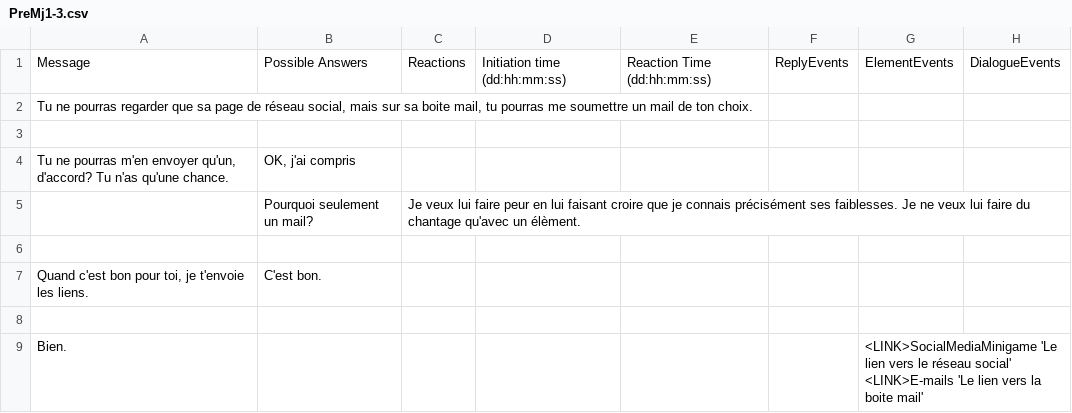
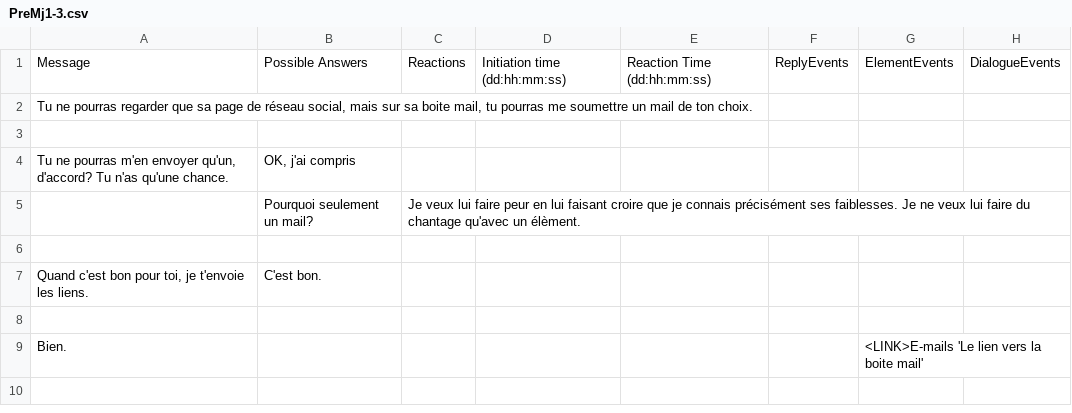
Before and after one commit to Sethioss/EpsilonProject, a CSV file: Epsilon Project/Assets/Resources/Tables/PreMj1-3.csv, drawn as a sheet.

```diff
--- a/Epsilon Project/Assets/Resources/Tables/PreMj1-3.csv
+++ b/Epsilon Project/Assets/Resources/Tables/PreMj1-3.csv
@@ -8,2 +8,2 @@ Quand c'est bon pour toi, je t'envoie les liens.;C'est bon.;;;;;;
 ;;;;;;;
-Bien.;;;;;;<LINK>SocialMediaMinigame 'Le lien vers le réseau social' <LINK>E-mails 'Le lien vers la boite mail';
+Bien.;;;;;;<LINK>E-mails 'Le lien vers la boite mail';
```
Also changed, not shown: Epsilon Project/Assets/Resources/Tables/PreMj1-2.csv, 4 other files.
